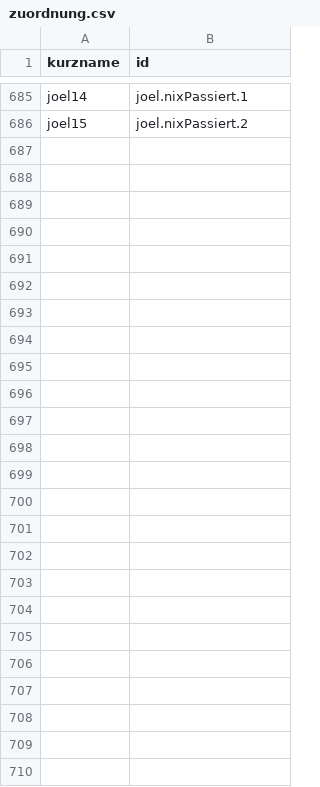
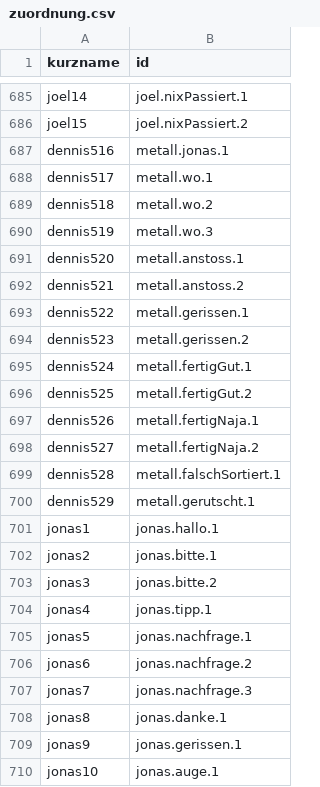
Before and after one commit to joelcode3/schweisskurs-simulator, a CSV file: stimme/zuordnung.csv, drawn as a sheet; only a part is shown, gaps mark what is left out.

```diff
--- a/stimme/zuordnung.csv
+++ b/stimme/zuordnung.csv
@@ -686 +686,25 @@ joel14;joel.nixPassiert.1
 joel15;joel.nixPassiert.2
+dennis516;metall.jonas.1
+dennis517;metall.wo.1
+dennis518;metall.wo.2
+dennis519;metall.wo.3
+dennis520;metall.anstoss.1
+dennis521;metall.anstoss.2
+dennis522;metall.gerissen.1
+dennis523;metall.gerissen.2
+dennis524;metall.fertigGut.1
+dennis525;metall.fertigGut.2
+dennis526;metall.fertigNaja.1
+dennis527;metall.fertigNaja.2
+dennis528;metall.falschSortiert.1
+dennis529;metall.gerutscht.1
+jonas1;jonas.hallo.1
+jonas2;jonas.bitte.1
+jonas3;jonas.bitte.2
+jonas4;jonas.tipp.1
+jonas5;jonas.nachfrage.1
+jonas6;jonas.nachfrage.2
+jonas7;jonas.nachfrage.3
+jonas8;jonas.danke.1
+jonas9;jonas.gerissen.1
+jonas10;jonas.auge.1
```
Also changed, not shown: 11 other files.
